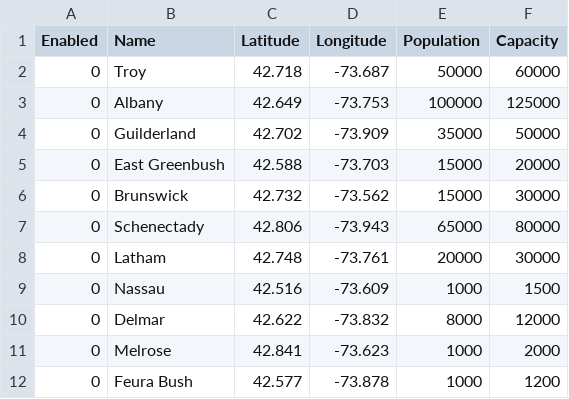
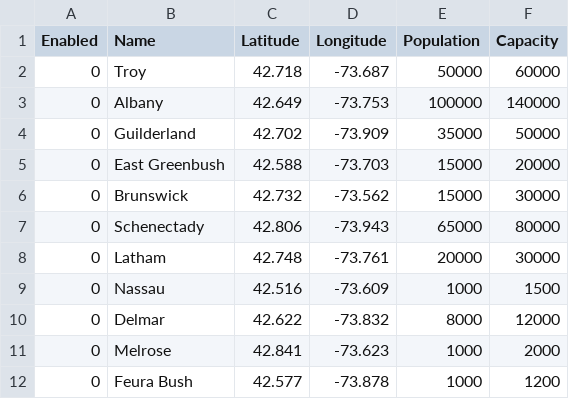
Before and after one commit to MattCzyr/EvacSim, a CSV file: models/troy_model/nodes.csv, drawn as a sheet.

Commit message:
Raise population capacity for Albany node to make the Troy model flow more realistic

```diff
--- a/models/troy_model/nodes.csv
+++ b/models/troy_model/nodes.csv
@@ -2,3 +2,3 @@ Enabled,Name,Latitude,Longitude,Population,Capacity
 0,Troy,42.718,-73.687,50000,60000
-0,Albany,42.649,-73.753,100000,125000
+0,Albany,42.649,-73.753,100000,140000
 0,Guilderland,42.702,-73.909,35000,50000
```
